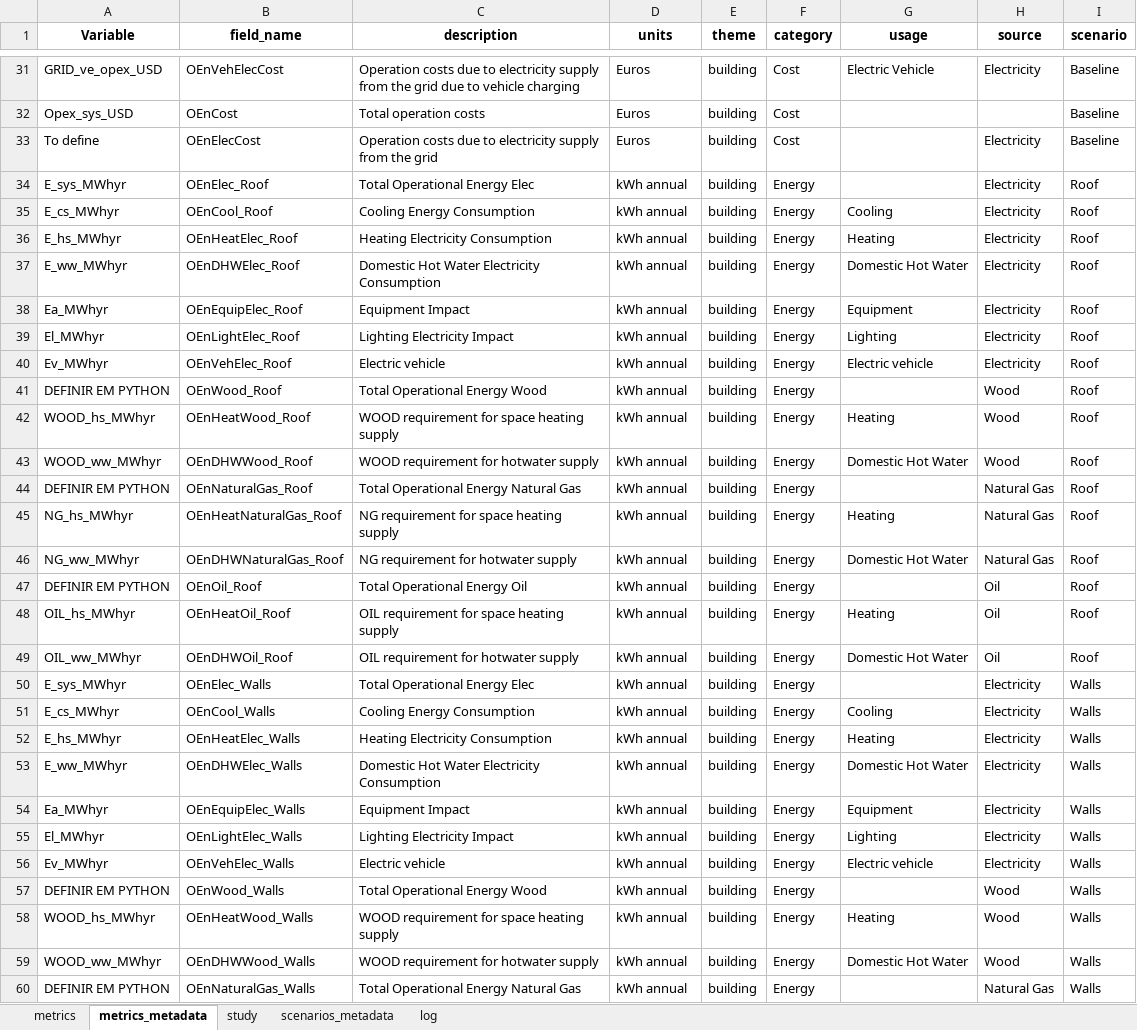
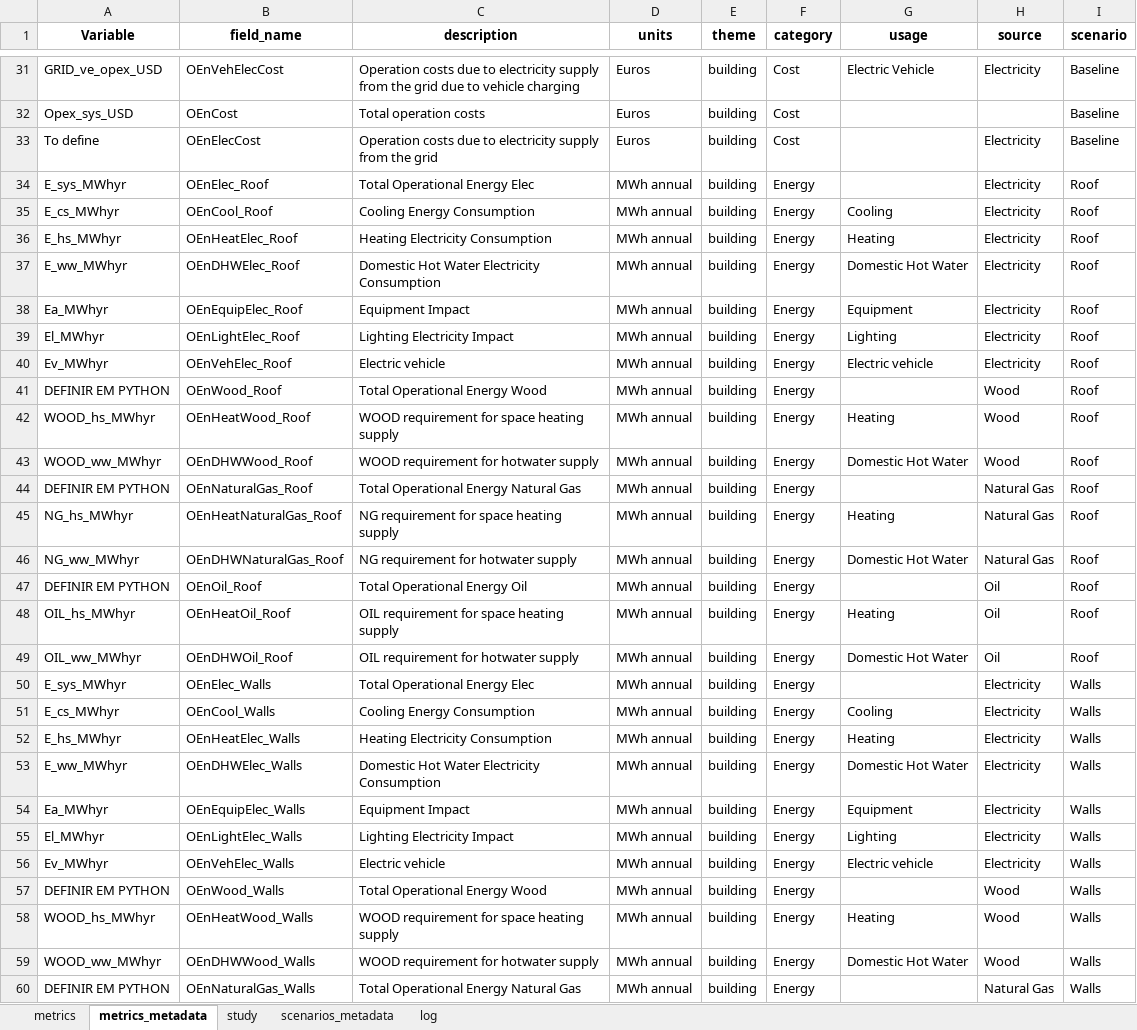
Before and after one commit to Dashboard-IN3/tecnico-energy-app, an Excel workbook: data/Torres_Vedras.xlsx, sheet metrics_metadata, drawn as a sheet; only a part is shown, gaps mark what is left out; values as stored, in another font and other column widths than the file's, no borders; the diff covers the shown part only; the diff names each change by its address in the sheet, - before the commit and + after, or states it on an @@ line.

Commit message:
Torres + Floripa com get_demand correcto
Torres + Floripa com get_demand correcto

```diff
--- a/data/Torres_Vedras.xlsx (sheet metrics_metadata)
+++ b/data/Torres_Vedras.xlsx (sheet metrics_metadata)
-D34:D60 (units): kWh annual
+D34:D60 (units): MWh annual
```
Also changed, not shown: 37 edited cells elsewhere in this sheet, sheet study, 3 other files.
